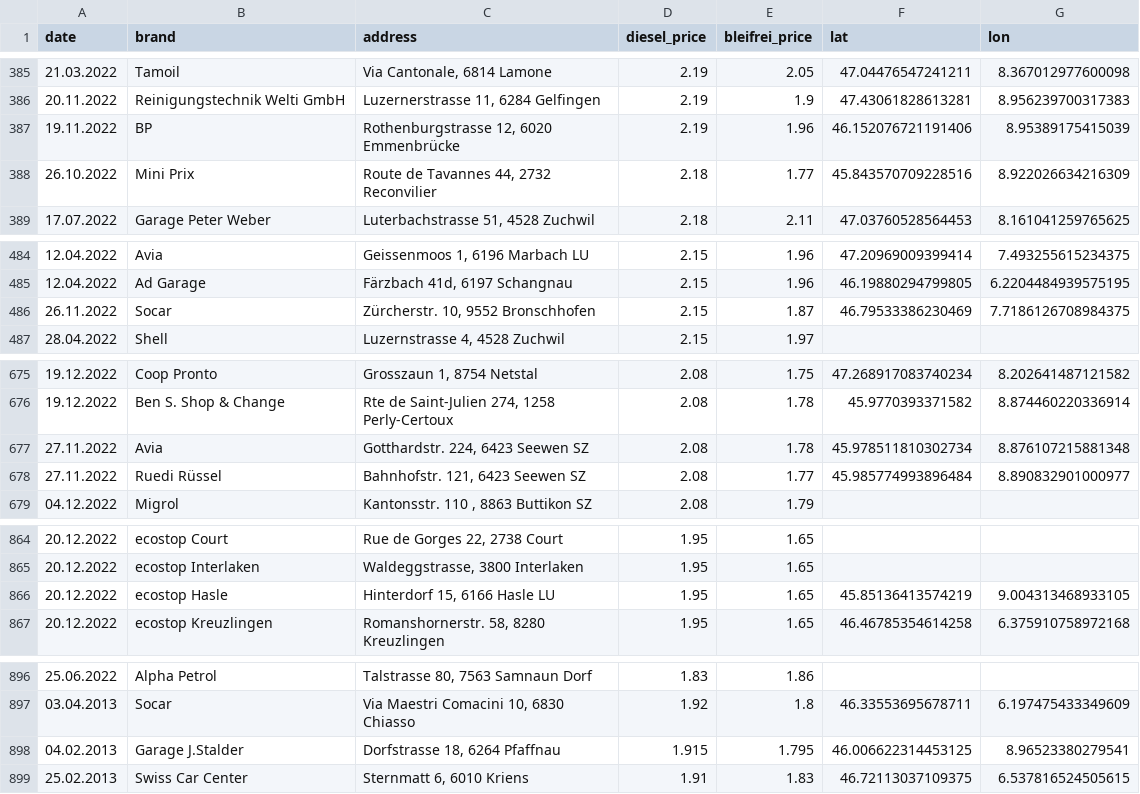
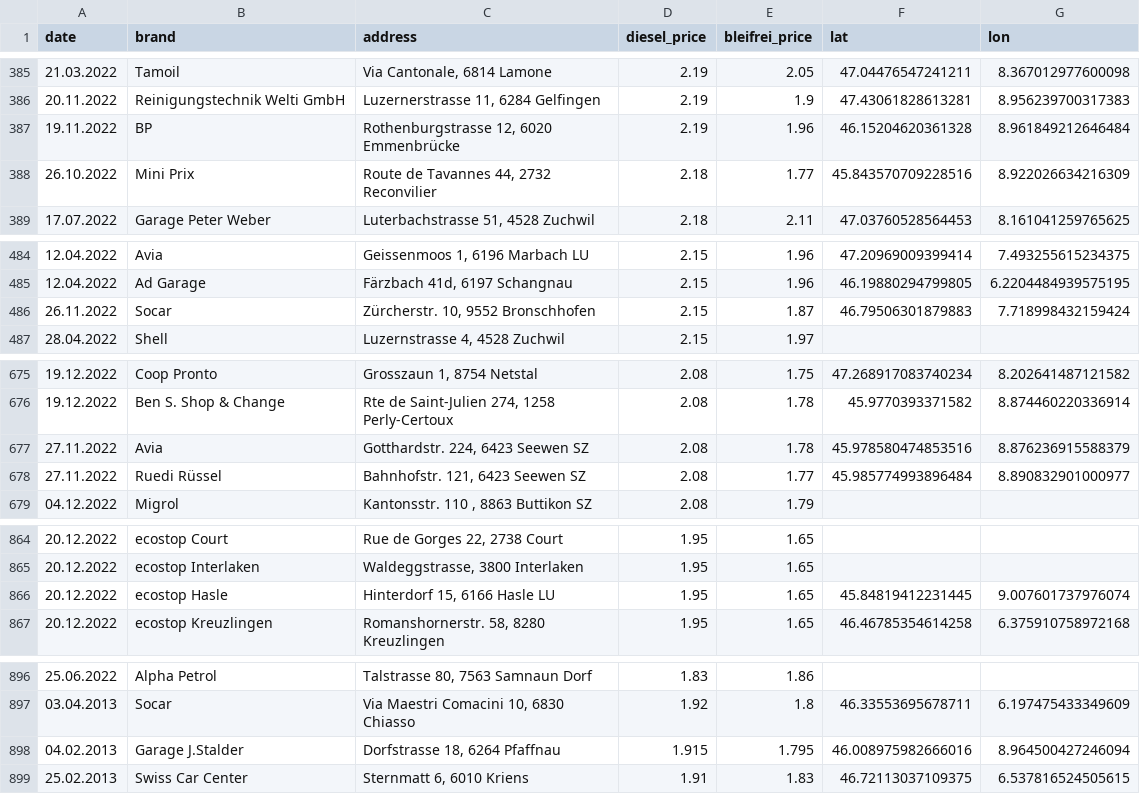
Before and after one commit to m011018/TS, a CSV file: Master/combined_loc.csv, drawn as a sheet; only a part is shown, gaps mark what is left out; the diff covers the shown part only.

```diff
--- a/Master/combined_loc.csv
+++ b/Master/combined_loc.csv
@@ -386,3 +386,3 @@ date,brand,address,diesel_price,bleifrei_price,lat,lon
 20.11.2022,Reinigungstechnik Welti GmbH,"Luzernerstrasse 11, 6284 Gelfingen",2.19,1.9,47.43061828613281,8.956239700317383
-19.11.2022,BP,"Rothenburgstrasse 12, 6020 Emmenbrücke",2.19,1.96,46.152076721191406,8.95389175415039
+19.11.2022,BP,"Rothenburgstrasse 12, 6020 Emmenbrücke",2.19,1.96,46.15204620361328,8.961849212646484
 26.10.2022,Mini Prix,"Route de Tavannes 44, 2732 Reconvilier",2.18,1.77,45.843570709228516,8.922026634216309
@@ -485,3 +485,3 @@ date,brand,address,diesel_price,bleifrei_price,lat,lon
 12.04.2022,Ad Garage,"Färzbach 41d, 6197 Schangnau",2.15,1.96,46.19880294799805,6.2204484939575195
-26.11.2022,Socar,"Zürcherstr. 10, 9552 Bronschhofen",2.15,1.87,46.79533386230469,7.7186126708984375
+26.11.2022,Socar,"Zürcherstr. 10, 9552 Bronschhofen",2.15,1.87,46.79506301879883,7.718998432159424
 28.04.2022,Shell,"Luzernstrasse 4, 4528 Zuchwil",2.15,1.97,,
@@ -676,3 +676,3 @@ date,brand,address,diesel_price,bleifrei_price,lat,lon
 19.12.2022,Ben S. Shop & Change,"Rte de Saint-Julien 274, 1258 Perly-Certoux",2.08,1.78,45.9770393371582,8.874460220336914
-27.11.2022,Avia,"Gotthardstr. 224, 6423 Seewen SZ",2.08,1.78,45.978511810302734,8.876107215881348
+27.11.2022,Avia,"Gotthardstr. 224, 6423 Seewen SZ",2.08,1.78,45.978580474853516,8.876236915588379
 27.11.2022,Ruedi Rüssel,"Bahnhofstr. 121, 6423 Seewen SZ",2.08,1.77,45.985774993896484,8.890832901000977
@@ -865,3 +865,3 @@ date,brand,address,diesel_price,bleifrei_price,lat,lon
 20.12.2022,ecostop Interlaken,"Waldeggstrasse, 3800 Interlaken",1.95,1.65,,
-20.12.2022,ecostop Hasle,"Hinterdorf 15, 6166 Hasle LU",1.95,1.65,45.85136413574219,9.004313468933105
+20.12.2022,ecostop Hasle,"Hinterdorf 15, 6166 Hasle LU",1.95,1.65,45.84819412231445,9.007601737976074
 20.12.2022,ecostop Kreuzlingen,"Romanshornerstr. 58, 8280 Kreuzlingen",1.95,1.65,46.46785354614258,6.375910758972168
@@ -897,3 +897,3 @@ date,brand,address,diesel_price,bleifrei_price,lat,lon
 03.04.2013,Socar,"Via Maestri Comacini 10, 6830 Chiasso",1.92,1.8,46.33553695678711,6.197475433349609
-04.02.2013,Garage J.Stalder,"Dorfstrasse 18, 6264 Pfaffnau",1.915,1.795,46.006622314453125,8.96523380279541
+04.02.2013,Garage J.Stalder,"Dorfstrasse 18, 6264 Pfaffnau",1.915,1.795,46.008975982666016,8.964500427246094
 25.02.2013,Swiss Car Center,"Sternmatt 6, 6010 Kriens",1.91,1.83,46.72113037109375,6.537816524505615
```
Also changed, not shown: 40 edited cells elsewhere in this file, 1 other file.
